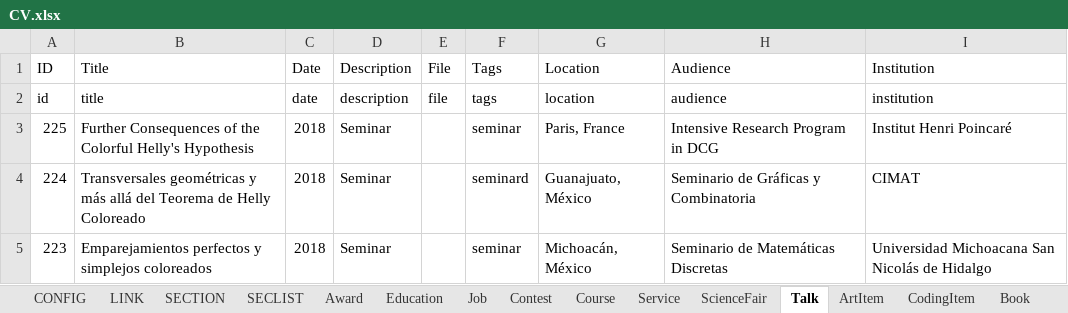
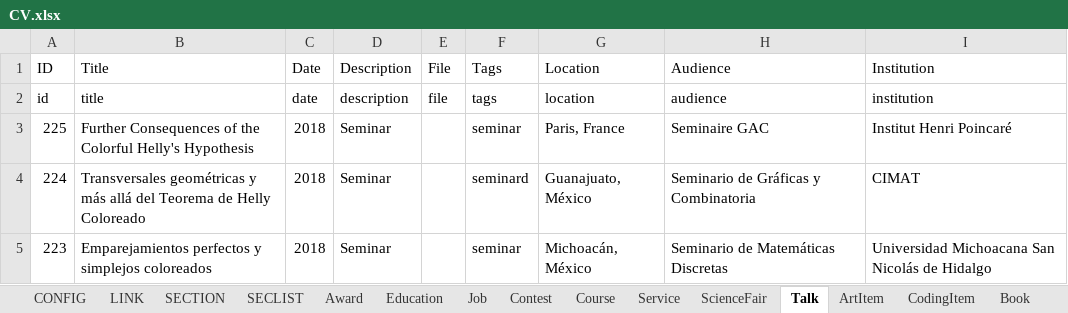
Before and after one commit to leomtz/personalpage, an Excel workbook: data/CV.xlsx, sheet Talk, drawn as a sheet; only a part is shown; values as stored, in another font and other column widths than the file's, no borders; the diff names each change by its address in the sheet, - before the commit and + after, or states it on an @@ line.

Commit message:
Algunos cambios de CV

```diff
--- a/data/CV.xlsx (sheet Talk)
+++ b/data/CV.xlsx (sheet Talk)
-H3 (Audience): Intensive Research Program in DCG
+H3 (Audience): Seminaire GAC
```
